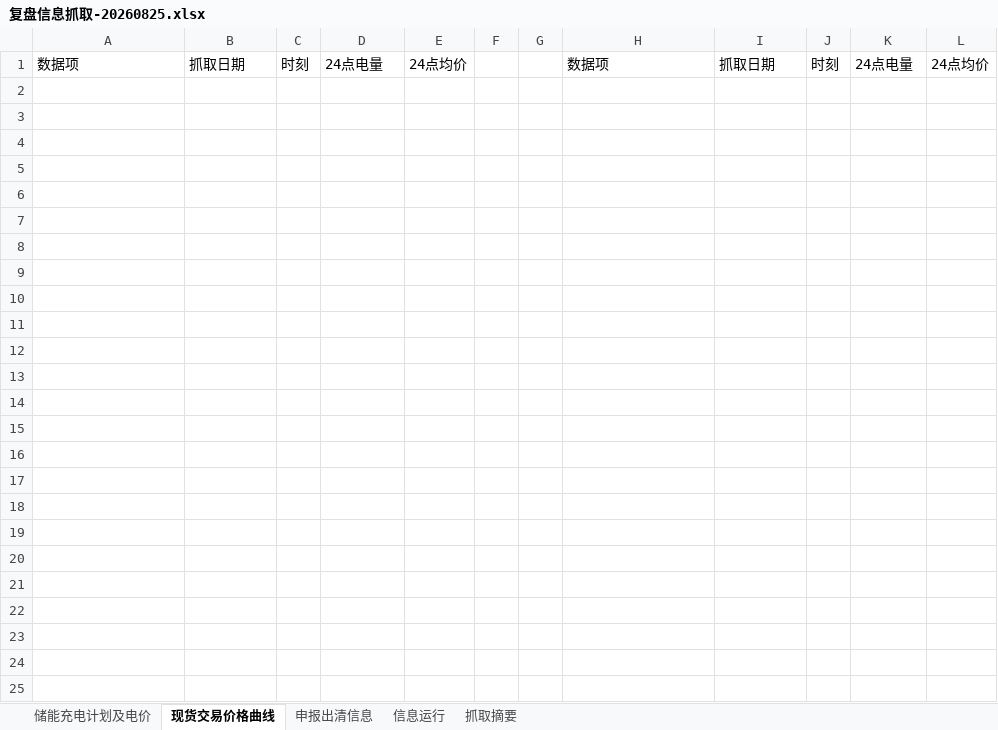
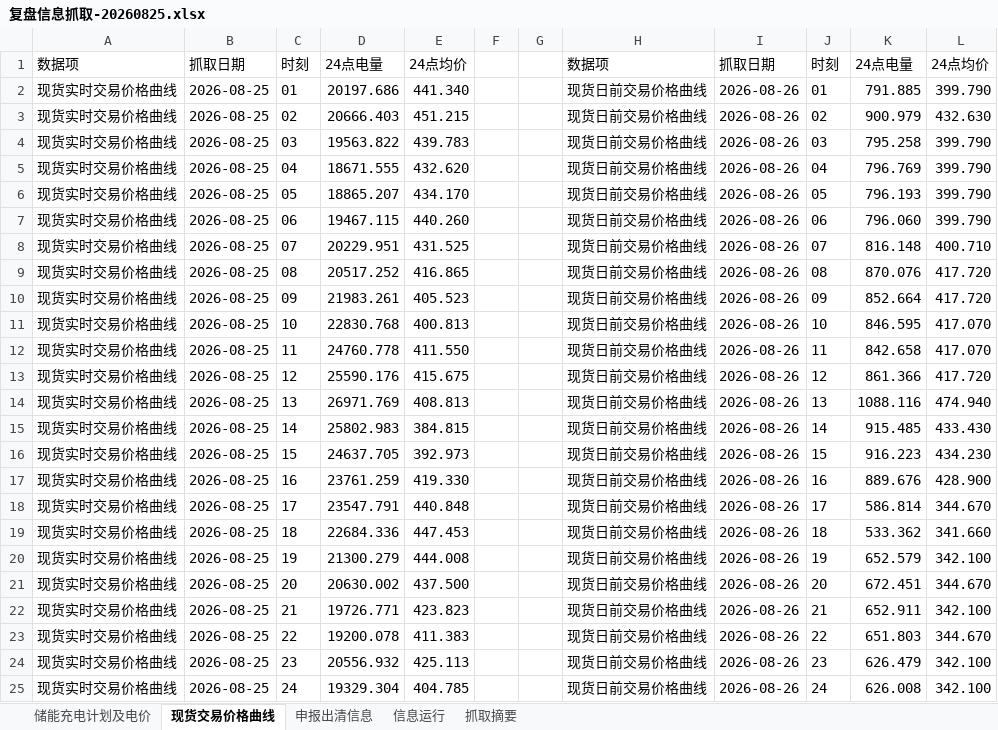
Before and after one commit to arliu633-glitch/hb-price-chart-public, an Excel workbook: review-results/复盘信息抓取-20260825.xlsx, sheet 现货交易价格曲线, drawn as a sheet; values as stored, in another font and other column widths than the file's, no borders; the diff names each change by its address in the sheet, - before the commit and + after, or states it on an @@ line.

```diff
--- a/review-results/复盘信息抓取-20260825.xlsx (sheet 现货交易价格曲线)
+++ b/review-results/复盘信息抓取-20260825.xlsx (sheet 现货交易价格曲线)
+row 2: 现货实时交易价格曲线 | 2026-08-25 | 01 | 20197.686 | 441.340 |  |  | 现货日前交易价格曲线 | 2026-08-26 | 01 | 791.885 | 399.790
+row 3: 现货实时交易价格曲线 | 2026-08-25 | 02 | 20666.403 | 451.215 |  |  | 现货日前交易价格曲线 | 2026-08-26 | 02 | 900.979 | 432.630
+row 4: 现货实时交易价格曲线 | 2026-08-25 | 03 | 19563.822 | 439.783 |  |  | 现货日前交易价格曲线 | 2026-08-26 | 03 | 795.258 | 399.790
+row 5: 现货实时交易价格曲线 | 2026-08-25 | 04 | 18671.555 | 432.620 |  |  | 现货日前交易价格曲线 | 2026-08-26 | 04 | 796.769 | 399.790
+row 6: 现货实时交易价格曲线 | 2026-08-25 | 05 | 18865.207 | 434.170 |  |  | 现货日前交易价格曲线 | 2026-08-26 | 05 | 796.193 | 399.790
+row 7: 现货实时交易价格曲线 | 2026-08-25 | 06 | 19467.115 | 440.260 |  |  | 现货日前交易价格曲线 | 2026-08-26 | 06 | 796.060 | 399.790
+row 8: 现货实时交易价格曲线 | 2026-08-25 | 07 | 20229.951 | 431.525 |  |  | 现货日前交易价格曲线 | 2026-08-26 | 07 | 816.148 | 400.710
+row 9: 现货实时交易价格曲线 | 2026-08-25 | 08 | 20517.252 | 416.865 |  |  | 现货日前交易价格曲线 | 2026-08-26 | 08 | 870.076 | 417.720
+row 10: 现货实时交易价格曲线 | 2026-08-25 | 09 | 21983.261 | 405.523 |  |  | 现货日前交易价格曲线 | 2026-08-26 | 09 | 852.664 | 417.720
+row 11: 现货实时交易价格曲线 | 2026-08-25 | 10 | 22830.768 | 400.813 |  |  | 现货日前交易价格曲线 | 2026-08-26 | 10 | 846.595 | 417.070
+row 12: 现货实时交易价格曲线 | 2026-08-25 | 11 | 24760.778 | 411.550 |  |  | 现货日前交易价格曲线 | 2026-08-26 | 11 | 842.658 | 417.070
+row 13: 现货实时交易价格曲线 | 2026-08-25 | 12 | 25590.176 | 415.675 |  |  | 现货日前交易价格曲线 | 2026-08-26 | 12 | 861.366 | 417.720
+row 14: 现货实时交易价格曲线 | 2026-08-25 | 13 | 26971.769 | 408.813 |  |  | 现货日前交易价格曲线 | 2026-08-26 | 13 | 1088.116 | 474.940
+row 15: 现货实时交易价格曲线 | 2026-08-25 | 14 | 25802.983 | 384.815 |  |  | 现货日前交易价格曲线 | 2026-08-26 | 14 | 915.485 | 433.430
+row 16: 现货实时交易价格曲线 | 2026-08-25 | 15 | 24637.705 | 392.973 |  |  | 现货日前交易价格曲线 | 2026-08-26 | 15 | 916.223 | 434.230
+row 17: 现货实时交易价格曲线 | 2026-08-25 | 16 | 23761.259 | 419.330 |  |  | 现货日前交易价格曲线 | 2026-08-26 | 16 | 889.676 | 428.900
+row 18: 现货实时交易价格曲线 | 2026-08-25 | 17 | 23547.791 | 440.848 |  |  | 现货日前交易价格曲线 | 2026-08-26 | 17 | 586.814 | 344.670
+row 19: 现货实时交易价格曲线 | 2026-08-25 | 18 | 22684.336 | 447.453 |  |  | 现货日前交易价格曲线 | 2026-08-26 | 18 | 533.362 | 341.660
+row 20: 现货实时交易价格曲线 | 2026-08-25 | 19 | 21300.279 | 444.008 |  |  | 现货日前交易价格曲线 | 2026-08-26 | 19 | 652.579 | 342.100
+row 21: 现货实时交易价格曲线 | 2026-08-25 | 20 | 20630.002 | 437.500 |  |  | 现货日前交易价格曲线 | 2026-08-26 | 20 | 672.451 | 344.670
+row 22: 现货实时交易价格曲线 | 2026-08-25 | 21 | 19726.771 | 423.823 |  |  | 现货日前交易价格曲线 | 2026-08-26 | 21 | 652.911 | 342.100
+row 23: 现货实时交易价格曲线 | 2026-08-25 | 22 | 19200.078 | 411.383 |  |  | 现货日前交易价格曲线 | 2026-08-26 | 22 | 651.803 | 344.670
+row 24: 现货实时交易价格曲线 | 2026-08-25 | 23 | 20556.932 | 425.113 |  |  | 现货日前交易价格曲线 | 2026-08-26 | 23 | 626.479 | 342.100
+row 25: 现货实时交易价格曲线 | 2026-08-25 | 24 | 19329.304 | 404.785 |  |  | 现货日前交易价格曲线 | 2026-08-26 | 24 | 626.008 | 342.100
```
Also changed, not shown: sheet 抓取摘要, 3 other files.
